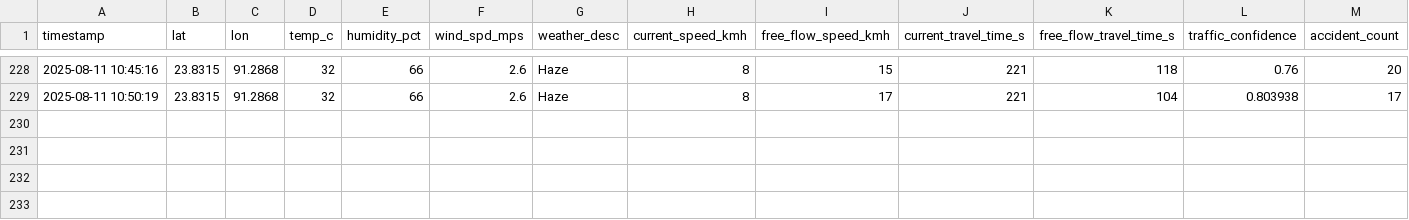
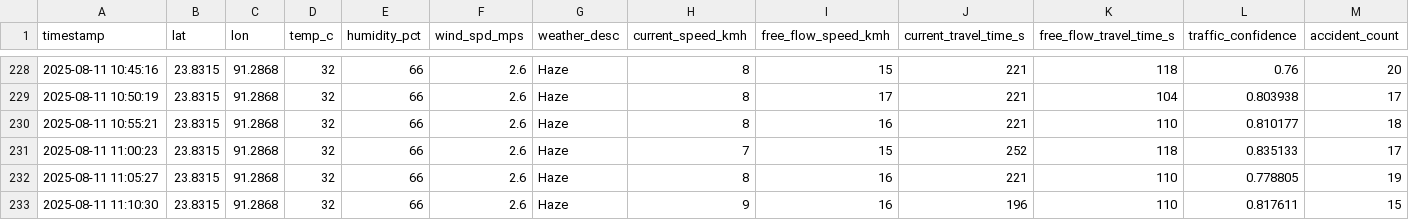
Before and after one commit to Mohankrishna07-maddila/effect-of-weather-pattern-on-productivity, a CSV file: combined_data.csv, drawn as a sheet; only a part is shown, gaps mark what is left out; rows hold the shown columns only; the diff names each change by its address in the sheet, - before the commit and + after, or states it on an @@ line.

Commit message:
Addded new data in dataset

```diff
--- a/combined_data.csv
+++ b/combined_data.csv
+row 230: 2025-08-11 10:55:21 | 23.8315 | 91.2868 | 32 | 66 | 2.6 | Haze | 8 | 16 | 221 | 110 | 0.810177 | 18
+row 231: 2025-08-11 11:00:23 | 23.8315 | 91.2868 | 32 | 66 | 2.6 | Haze | 7 | 15 | 252 | 118 | 0.835133 | 17
+row 232: 2025-08-11 11:05:27 | 23.8315 | 91.2868 | 32 | 66 | 2.6 | Haze | 8 | 16 | 221 | 110 | 0.778805 | 19
+row 233: 2025-08-11 11:10:30 | 23.8315 | 91.2868 | 32 | 66 | 2.6 | Haze | 9 | 16 | 196 | 110 | 0.817611 | 15
```
